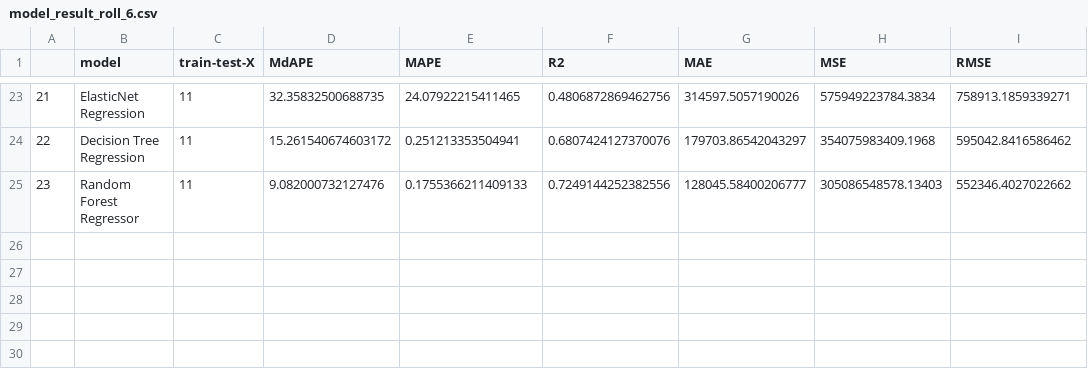
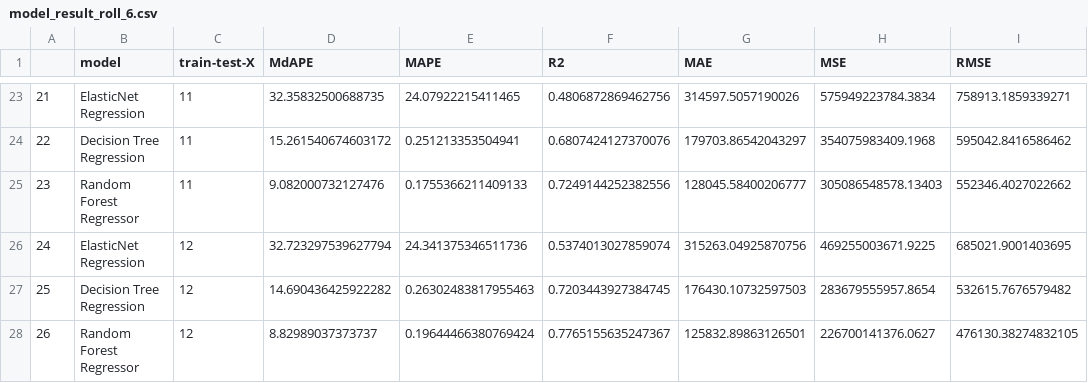
Before and after one commit to yex002/IDXEchange_data_science_intern_summer, a CSV file: results/models_result/model_result_roll_6.csv, drawn as a sheet; only a part is shown, gaps mark what is left out.

```diff
--- a/results/models_result/model_result_roll_6.csv
+++ b/results/models_result/model_result_roll_6.csv
@@ -25 +25,4 @@
 23,Random Forest Regressor,11,9.082000732127476,0.1755366211409133,0.7249144252382556,128045.58400206777,305086548578.13403,552346.4027022662
+24,ElasticNet Regression,12,32.723297539627794,24.341375346511736,0.5374013027859074,315263.04925870756,469255003671.9225,685021.9001403695
+25,Decision Tree Regression,12,14.690436425922282,0.26302483817955463,0.7203443927384745,176430.10732597503,283679555957.8654,532615.7676579482
+26,Random Forest Regressor,12,8.82989037373737,0.19644466380769424,0.7765155635247367,125832.89863126501,226700141376.0627,476130.38274832105
```
Also changed, not shown: results/models_result/model_result_roll_4.csv, results/models_result/prediction_result_4.csv, 1 other file.
